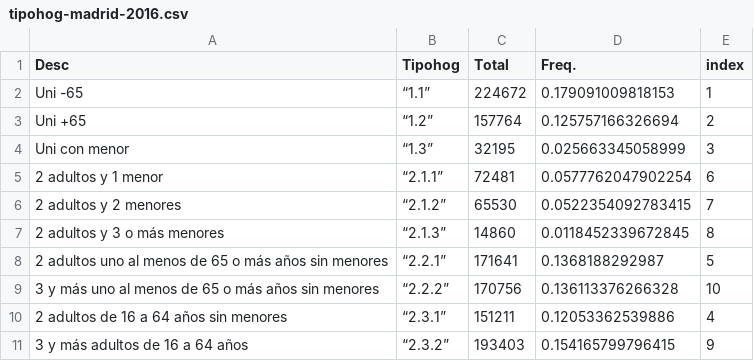
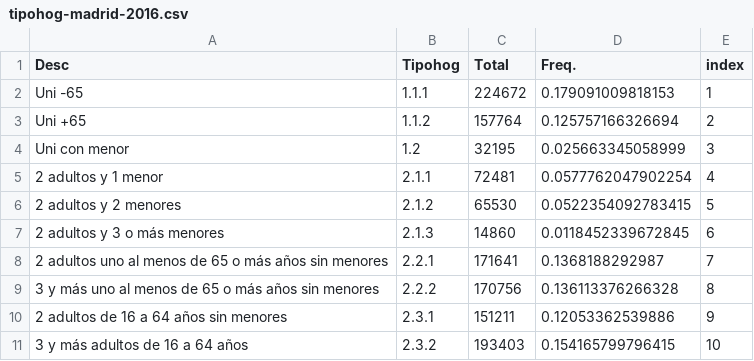
Before and after one commit to maiktreya/LocalWealthHousing, a CSV file: AEAT/data/tipohog-madrid-2016.csv, drawn as a sheet.

```diff
--- a/AEAT/data/tipohog-madrid-2016.csv
+++ b/AEAT/data/tipohog-madrid-2016.csv
@@ -1,11 +1,11 @@
 Desc,Tipohog,Total,Freq.,index
-Uni -65,“1.1”,224672,0.179091009818153,1
-Uni +65,“1.2”,157764,0.125757166326694,2
-Uni con menor,“1.3”,32195,0.025663345058999,3
-2 adultos y 1 menor,“2.1.1”,72481,0.0577762047902254,6
-2 adultos y 2 menores,“2.1.2”,65530,0.0522354092783415,7
-2 adultos y 3 o más menores,“2.1.3”,14860,0.0118452339672845,8
-2 adultos uno al menos de 65 o más años sin menores,“2.2.1”,171641,0.1368188292987,5
-3 y más  uno al menos de 65 o más años sin menores,“2.2.2”,170756,0.136113376266328,10
-2 adultos de 16 a 64 años sin menores,“2.3.1”,151211,0.12053362539886,4
-3 y más  adultos de 16 a 64 años,“2.3.2”,193403,0.154165799796415,9
+Uni -65,1.1.1,224672,0.179091009818153,1
+Uni +65,1.1.2,157764,0.125757166326694,2
+Uni con menor,1.2,32195,0.025663345058999,3
+2 adultos y 1 menor,2.1.1,72481,0.0577762047902254,4
+2 adultos y 2 menores,2.1.2,65530,0.0522354092783415,5
+2 adultos y 3 o más menores,2.1.3,14860,0.0118452339672845,6
+2 adultos uno al menos de 65 o más años sin menores,2.2.1,171641,0.1368188292987,7
+3 y más  uno al menos de 65 o más años sin menores,2.2.2,170756,0.136113376266328,8
+2 adultos de 16 a 64 años sin menores,2.3.1,151211,0.12053362539886,9
+3 y más  adultos de 16 a 64 años,2.3.2,193403,0.154165799796415,10
```
Also changed, not shown: AEAT/data/tipohog-madrid-2021.csv, 2 other files.
